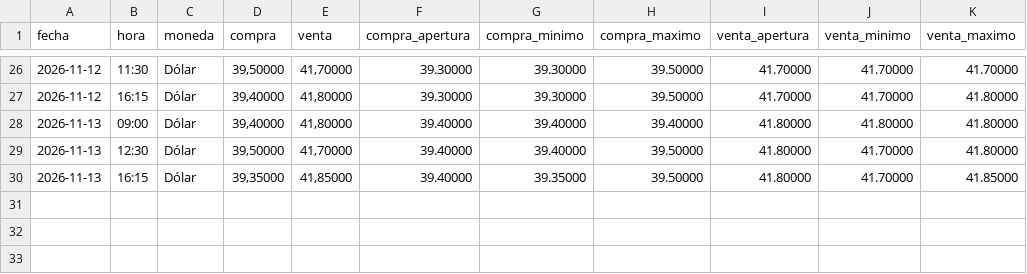
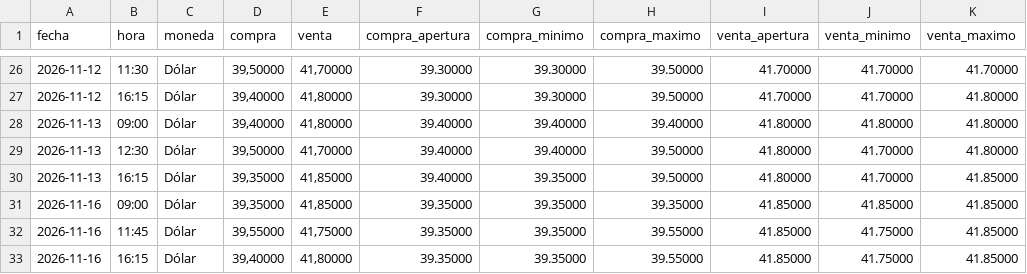
Before and after one commit to angelop47/scrapers-uy, a CSV file: dollar/11-2026.csv, drawn as a sheet; only a part is shown, gaps mark what is left out.

```diff
--- a/dollar/11-2026.csv
+++ b/dollar/11-2026.csv
@@ -30 +30,4 @@ fecha,hora,moneda,compra,venta,compra_apertura,compra_minimo,compra_maximo,venta
 2026-11-13,16:15,Dólar,"39,35000","41,85000",39.40000,39.35000,39.50000,41.80000,41.70000,41.85000
+2026-11-16,09:00,Dólar,"39,35000","41,85000",39.35000,39.35000,39.35000,41.85000,41.85000,41.85000
+2026-11-16,11:45,Dólar,"39,55000","41,75000",39.35000,39.35000,39.55000,41.85000,41.75000,41.85000
+2026-11-16,16:15,Dólar,"39,40000","41,80000",39.35000,39.35000,39.55000,41.85000,41.75000,41.85000
```
Also changed, not shown: petroleo/11-2026.csv, 2 other files.
